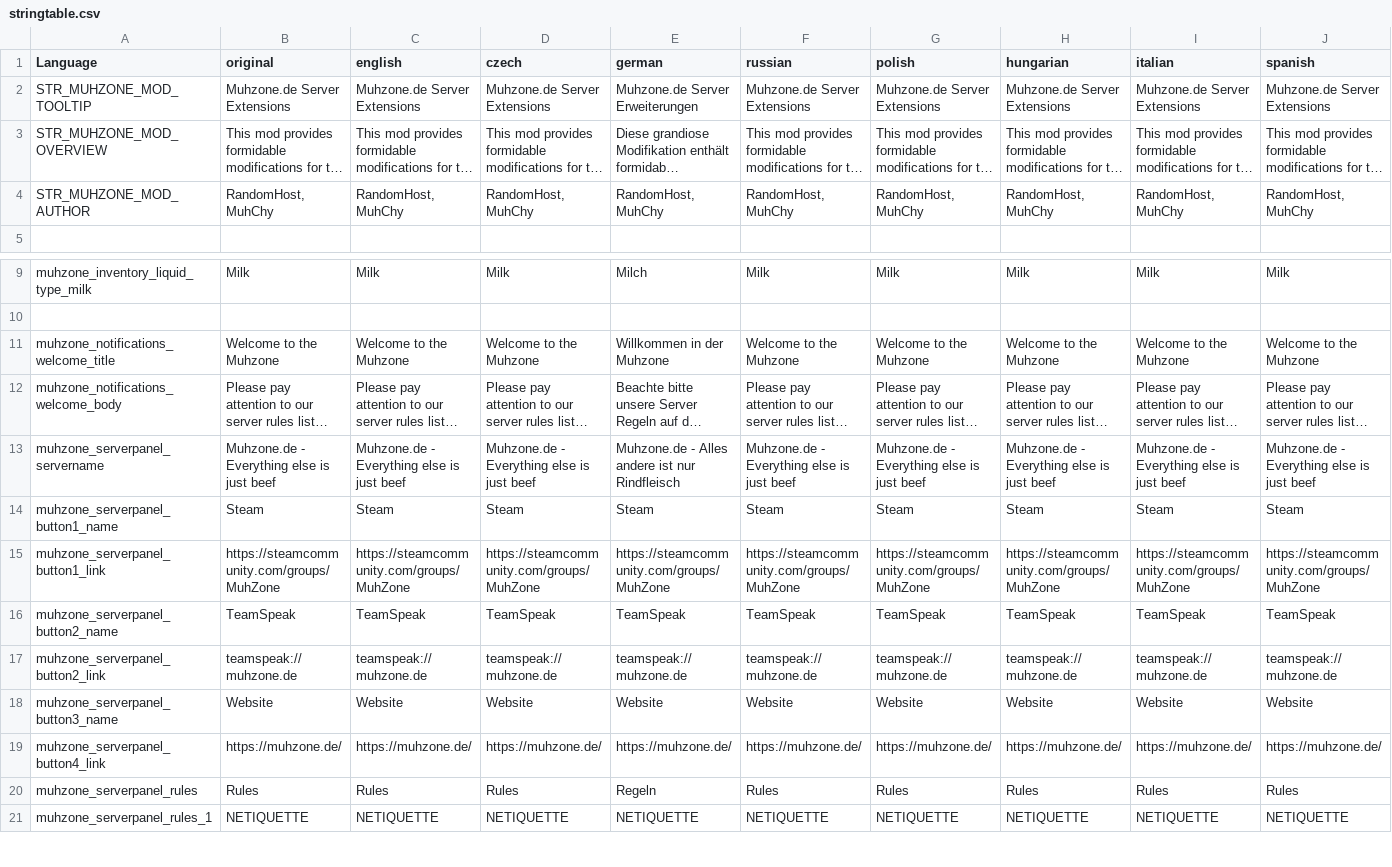
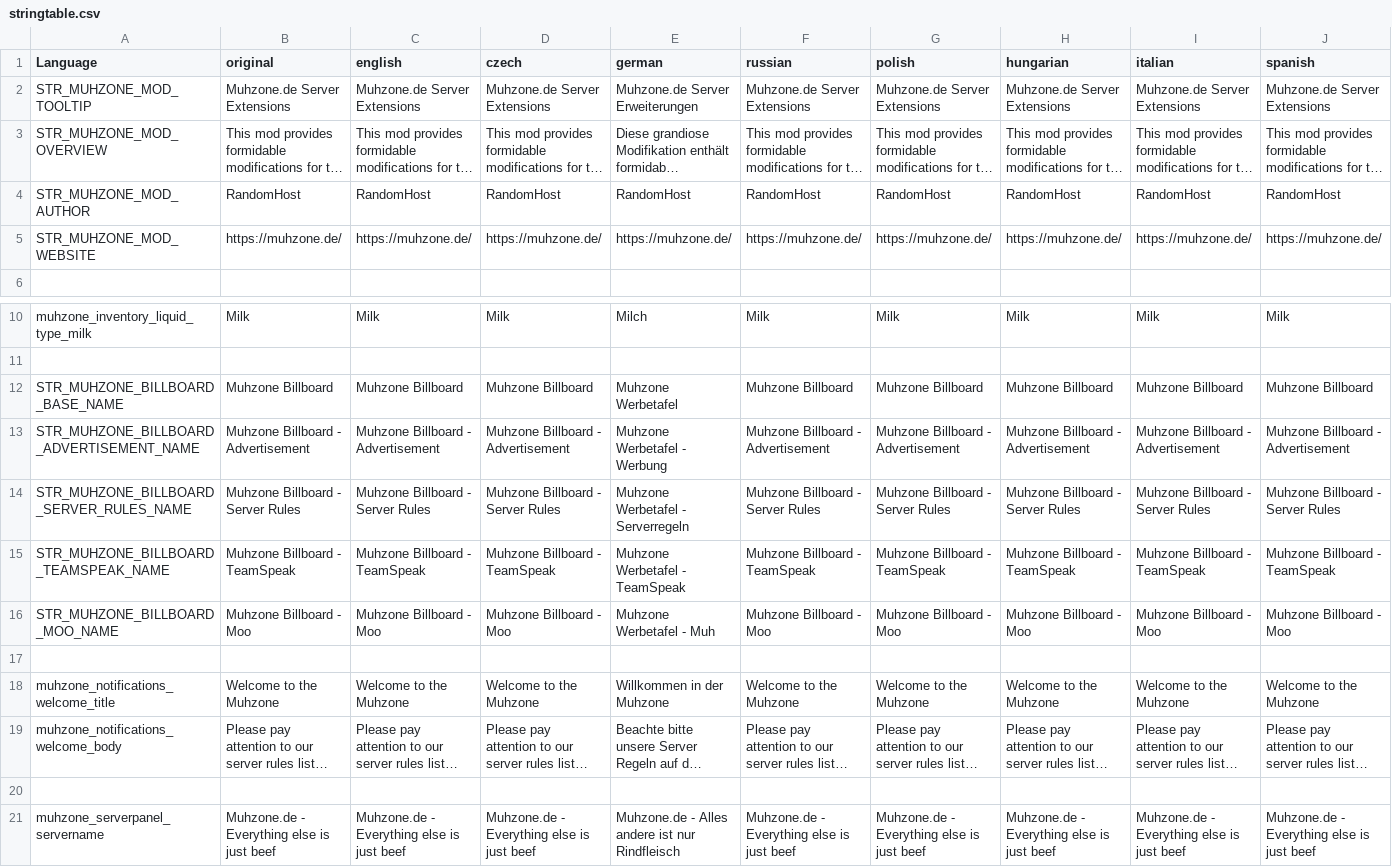
Before and after one commit to Muhzone/dayz-muhzone, a CSV file: src/Muhzone/languagecore/stringtable.csv, drawn as a sheet; only a part is shown, gaps mark what is left out; the shorter side is filled out with more unchanged rows; long unchanged cells end in …; rows hold the shown columns only; the diff covers the shown part only; the diff names each change by its address in the sheet, - before the commit and + after, or states it on an @@ line.

Commit message:
Add more billboards
- add server rules
- add TeamSpeak
- add moo

```diff
--- a/src/Muhzone/languagecore/stringtable.csv
+++ b/src/Muhzone/languagecore/stringtable.csv
-B4 (original): RandomHost, MuhChy
+B4 (original): RandomHost
-C4 (english): RandomHost, MuhChy
+C4 (english): RandomHost
-D4 (czech): RandomHost, MuhChy
+D4 (czech): RandomHost
-E4 (german): RandomHost, MuhChy
+E4 (german): RandomHost
-F4 (russian): RandomHost, MuhChy
+F4 (russian): RandomHost
-G4 (polish): RandomHost, MuhChy
+G4 (polish): RandomHost
-H4 (hungarian): RandomHost, MuhChy
+H4 (hungarian): RandomHost
-I4 (italian): RandomHost, MuhChy
+I4 (italian): RandomHost
-J4 (spanish): RandomHost, MuhChy
+J4 (spanish): RandomHost
+row 5: STR_MUHZONE_MOD_WEBSITE | https://muhzone.de/ | https://muhzone.de/ | https://muhzone.de/ | https://muhzone.de/ | https://muhzone.de/ | https://muhzone.de/ | https://muhzone.de/ | https://muhzone.de/ | https://muhzone.de/
+row 12: STR_MUHZONE_BILLBOARD_BASE_NAME | Muhzone Billboard | Muhzone Billboard | Muhzone Billboard | Muhzone Werbetafel | Muhzone Billboard | Muhzone Billboard | Muhzone Billboard | Muhzone Billboard | Muhzone Billboard
+row 13: STR_MUHZONE_BILLBOARD_ADVERTISEMENT_NAME | Muhzone Billboard - Advertisement | Muhzone Billboard - Advertisement | Muhzone Billboard - Advertisement | Muhzone Werbetafel - Werbung | Muhzone Billboard - Advertisement | Muhzone Billboard - Advertisement | Muhzone Billboard - Advertisement | Muhzone Billboard - Advertisement | Muhzone Billboard - Advertisement
+row 14: STR_MUHZONE_BILLBOARD_SERVER_RULES_NAME | Muhzone Billboard - Server Rules | Muhzone Billboard - Server Rules | Muhzone Billboard - Server Rules | Muhzone Werbetafel - Serverregeln | Muhzone Billboard - Server Rules | Muhzone Billboard - Server Rules | Muhzone Billboard - Server Rules | Muhzone Billboard - Server Rules | Muhzone Billboard - Server Rules
+row 15: STR_MUHZONE_BILLBOARD_TEAMSPEAK_NAME | Muhzone Billboard - TeamSpeak | Muhzone Billboard - TeamSpeak | Muhzone Billboard - TeamSpeak | Muhzone Werbetafel - TeamSpeak | Muhzone Billboard - TeamSpeak | Muhzone Billboard - TeamSpeak | Muhzone Billboard - TeamSpeak | Muhzone Billboard - TeamSpeak | Muhzone Billboard - TeamSpeak
+row 16: STR_MUHZONE_BILLBOARD_MOO_NAME | Muhzone Billboard - Moo | Muhzone Billboard - Moo | Muhzone Billboard - Moo | Muhzone Werbetafel - Muh | Muhzone Billboard - Moo | Muhzone Billboard - Moo | Muhzone Billboard - Moo | Muhzone Billboard - Moo | Muhzone Billboard - Moo
+row 17: (empty)
+row 20: (empty)
```
Also changed, not shown: 5 edited cells elsewhere in this file, 9 other files.
